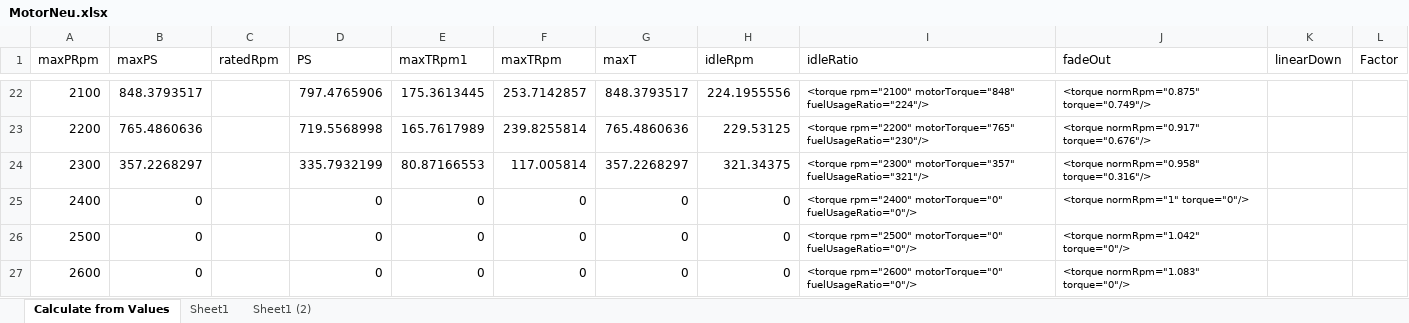
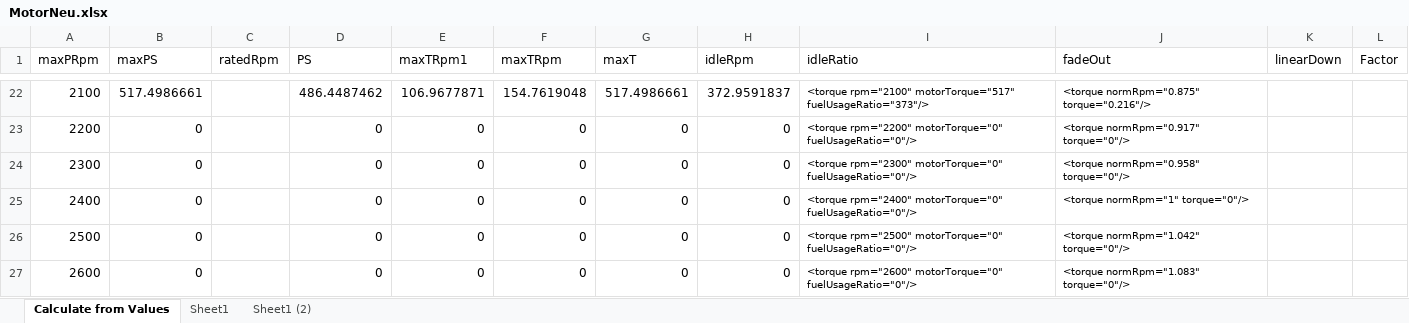
Before and after one commit to Mogli12/GearboxAddon, an Excel workbook: Documents/MotorNeu.xlsx, sheet Calculate from Values, drawn as a sheet; only a part is shown, gaps mark what is left out; values as stored, in another font and other column widths than the file's, no borders; charts and pictures and table styles not drawn; the diff covers the shown part only; the diff names each change by its address in the sheet, - before the commit and + after, or states it on an @@ line.

Commit message:
Fendt 1050 Vario with correct motor and transmission data

```diff
--- a/Documents/MotorNeu.xlsx (sheet Calculate from Values)
+++ b/Documents/MotorNeu.xlsx (sheet Calculate from Values)
-B22 (maxPS): 848.3793517
+B22 (maxPS): 517.4986661
-D22 (PS): 797.4765906
+D22 (PS): 486.4487462
-E22 (maxTRpm1): 175.3613445
+E22 (maxTRpm1): 106.9677871
-F22 (maxTRpm): 253.7142857
+F22 (maxTRpm): 154.7619048
-G22 (maxT): 848.3793517
+G22 (maxT): 517.4986661
-H22 (idleRpm): 224.1955556
+H22 (idleRpm): 372.9591837
-I22 (idleRatio): <torque rpm="2100" motorTorque="848" fuelUsageRatio="224"/>
+I22 (idleRatio): <torque rpm="2100" motorTorque="517" fuelUsageRatio="373"/>
-J22 (fadeOut): <torque normRpm="0.875" torque="0.749"/>
+J22 (fadeOut): <torque normRpm="0.875" torque="0.216"/>
-B23 (maxPS): 765.4860636
+B23 (maxPS): 0
-D23 (PS): 719.5568998
+D23 (PS): 0
-E23 (maxTRpm1): 165.7617989
+E23 (maxTRpm1): 0
-F23 (maxTRpm): 239.8255814
+F23 (maxTRpm): 0
-G23 (maxT): 765.4860636
+G23 (maxT): 0
-H23 (idleRpm): 229.53125
+H23 (idleRpm): 0
-I23 (idleRatio): <torque rpm="2200" motorTorque="765" fuelUsageRatio="230"/>
+I23 (idleRatio): <torque rpm="2200" motorTorque="0" fuelUsageRatio="0"/>
-J23 (fadeOut): <torque normRpm="0.917" torque="0.676"/>
+J23 (fadeOut): <torque normRpm="0.917" torque="0"/>
-B24 (maxPS): 357.2268297
+B24 (maxPS): 0
-D24 (PS): 335.7932199
+D24 (PS): 0
-E24 (maxTRpm1): 80.87166553
+E24 (maxTRpm1): 0
-F24 (maxTRpm): 117.005814
+F24 (maxTRpm): 0
-G24 (maxT): 357.2268297
+G24 (maxT): 0
-H24 (idleRpm): 321.34375
+H24 (idleRpm): 0
-I24 (idleRatio): <torque rpm="2300" motorTorque="357" fuelUsageRatio="321"/>
+I24 (idleRatio): <torque rpm="2300" motorTorque="0" fuelUsageRatio="0"/>
-J24 (fadeOut): <torque normRpm="0.958" torque="0.316"/>
+J24 (fadeOut): <torque normRpm="0.958" torque="0"/>
```
Also changed, not shown: 1 added row, 1 removed row and 124 edited cells elsewhere in this sheet, charts or pictures, Documents/hydro.xlsx, 2 other files.
